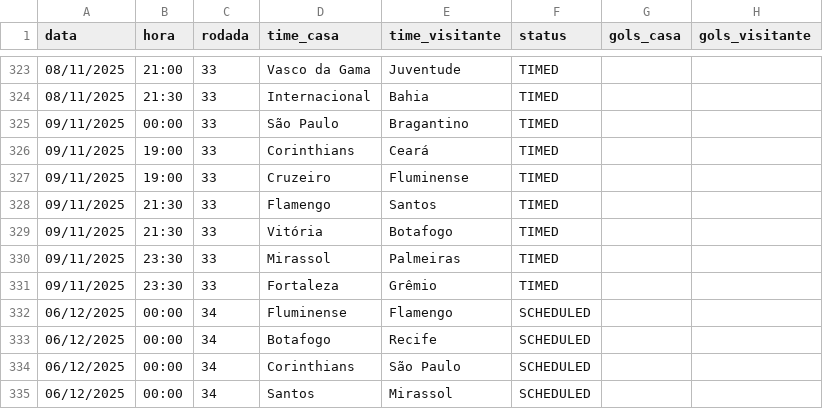
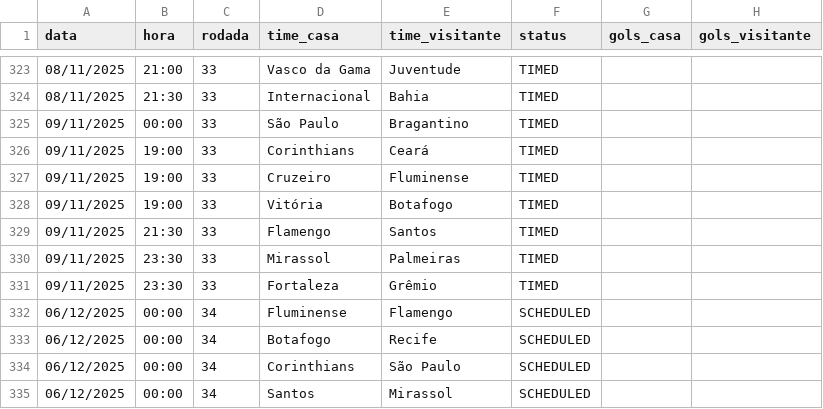
Before and after one commit to tlvzz/BR2025, a CSV file: dados/jogos_brasileiro_2025.csv, drawn as a sheet; only a part is shown, gaps mark what is left out.

```diff
--- a/dados/jogos_brasileiro_2025.csv
+++ b/dados/jogos_brasileiro_2025.csv
@@ -327,4 +327,4 @@ data,hora,rodada,time_casa,time_visitante,status,gols_casa,gols_visitante
 09/11/2025,19:00,33,Cruzeiro,Fluminense,TIMED,,
+09/11/2025,19:00,33,Vitória,Botafogo,TIMED,,
 09/11/2025,21:30,33,Flamengo,Santos,TIMED,,
-09/11/2025,21:30,33,Vitória,Botafogo,TIMED,,
 09/11/2025,23:30,33,Mirassol,Palmeiras,TIMED,,
```
